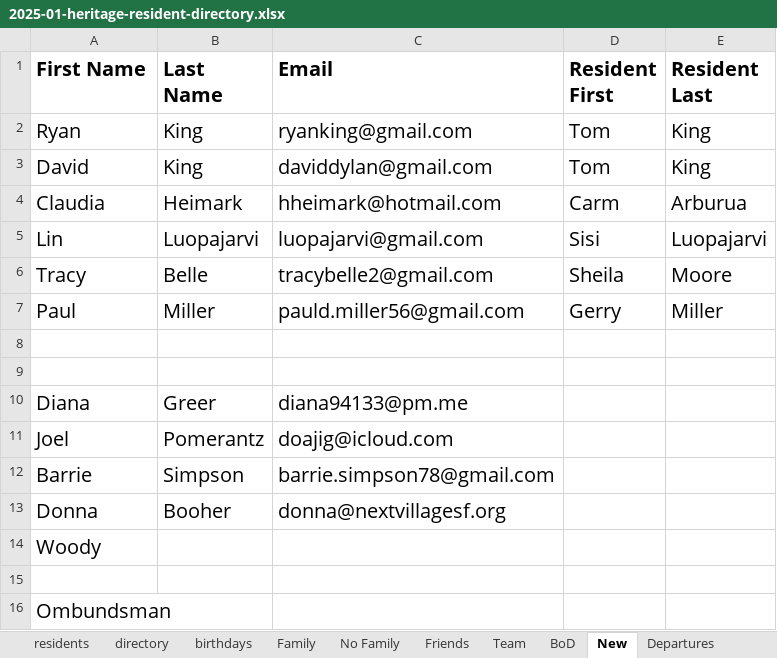
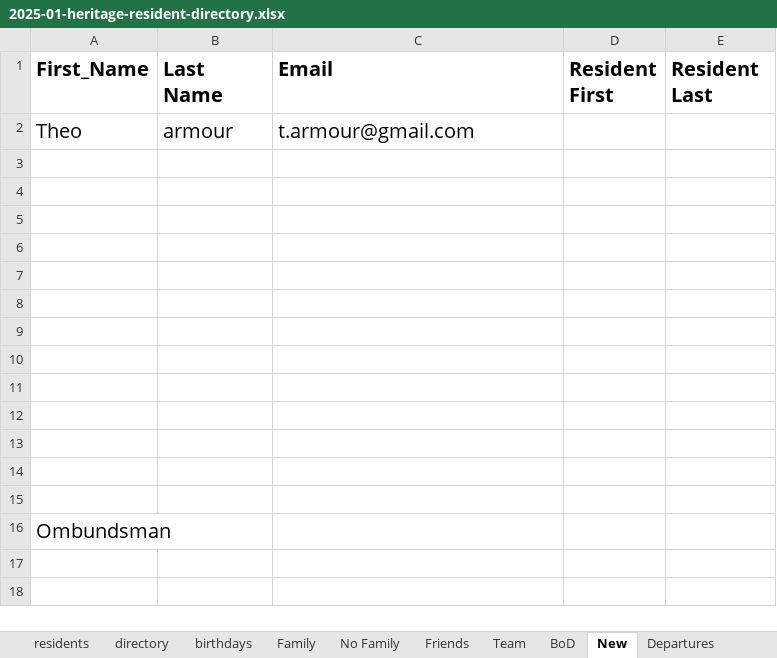
Before and after one commit to theo-armour/agenda, an Excel workbook: 3-1-heritage/0-heritage-happenings/2025/01-january-hh/resident-directory/2025-01-heritage-resident-directory.xlsx, sheet New, drawn as a sheet; values as stored, in another font and other column widths than the file's, no borders; removed rows and columns are numbered as before the commit, all else as after; the diff names each change by its address in the sheet, - before the commit and + after, or states it on an @@ line.

Commit message:
Update resident name in mail merge document and add centenary meeting notes

```diff
--- a/3-1-heritage/0-heritage-happenings/2025/01-january-hh/resident-directory/2025-01-heritage-resident-directory.xlsx (sheet New)
+++ b/3-1-heritage/0-heritage-happenings/2025/01-january-hh/resident-directory/2025-01-heritage-resident-directory.xlsx (sheet New)
-A1: First Name
+A1: First_Name
-row 2: Ryan | King | ryanking@gmail.com | Tom | King
-row 3: David | King | daviddylan@gmail.com | Tom | King
-row 4: Claudia | Heimark | hheimark@hotmail.com | Carm | Arburua
-row 5: Lin | Luopajarvi | luopajarvi@gmail.com | Sisi | Luopajarvi
-row 6: Tracy | Belle | tracybelle2@gmail.com | Sheila | Moore
-row 7: Paul | Miller | pauld.miller56@gmail.com | Gerry | Miller
+row 2: Theo | armour | t.armour@gmail.com
-row 5: Diana | Greer | diana94133@pm.me
+row 5: (empty)
-row 6: Joel | Pomerantz | doajig@icloud.com
+row 6: (empty)
-row 7: Barrie | Simpson | barrie.simpson78@gmail.com
+row 7: (empty)
-row 8: Donna | Booher | donna@nextvillagesf.org
+row 8: (empty)
-A9 (First_Name): Woody
+A9 (First_Name): (empty)
+row 10: (empty)
+row 11: (empty)
+row 12: (empty)
+row 13: (empty)
+row 14: (empty)
```
Also changed, not shown: sheet Family, sheet Team, sheet Friends, sheet BoD, sheet Departures, sheet No Family, 1 more sheet, other sheet tabs, 3 other files.
